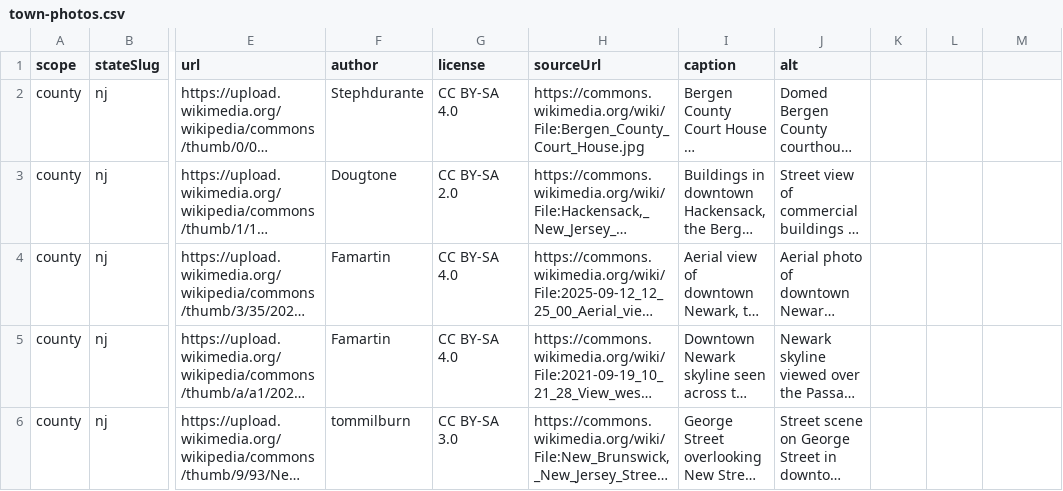
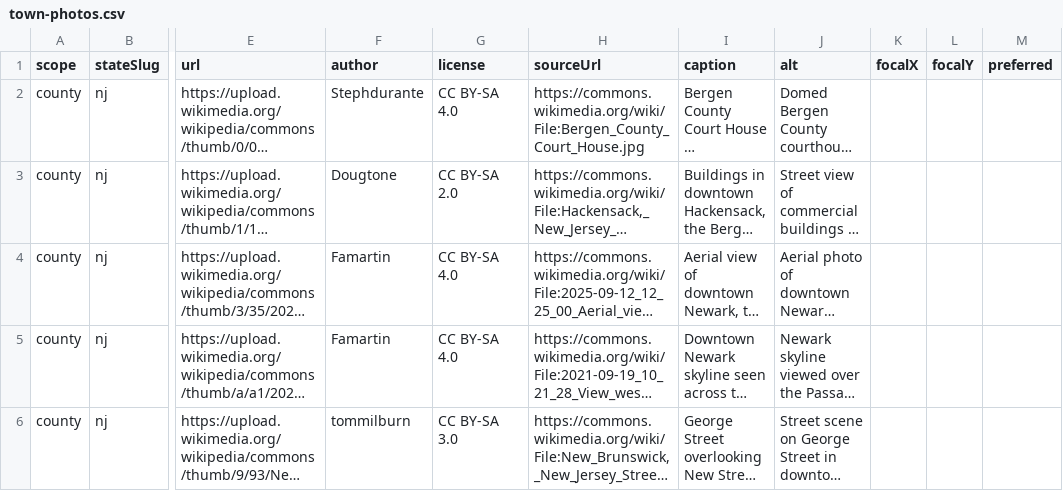
Before and after one commit to jakelucasmarketadmin/licensedlist, a CSV file: data/geo/town-photos.csv, drawn as a sheet; only a part is shown, gaps mark what is left out; long unchanged cells end in …; the diff names each change by its address in the sheet, - before the commit and + after, or states it on an @@ line.

```diff
--- a/data/geo/town-photos.csv
+++ b/data/geo/town-photos.csv
-K1: (empty)
+K1: focalX
-L1: (empty)
+L1: focalY
-M1: (empty)
+M1: preferred
```
Also changed, not shown: 25 other files.
